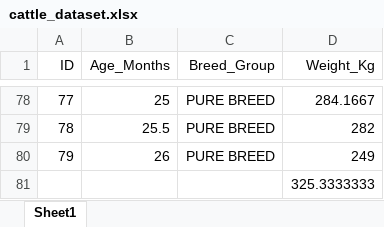
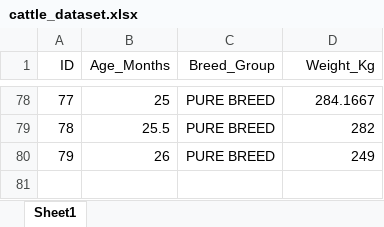
Before and after one commit to Ormolt/r, an Excel workbook: cattle_dataset.xlsx, sheet Sheet1, drawn as a sheet; only a part is shown, gaps mark what is left out; values as stored, in another font and other column widths than the file's, no borders; the diff names each change by its address in the sheet, - before the commit and + after, or states it on an @@ line.

```diff
--- a/cattle_dataset.xlsx (sheet Sheet1)
+++ b/cattle_dataset.xlsx (sheet Sheet1)
-row 81:  |  |  | 325.3333333
```
Also changed, not shown: 3 other files.
